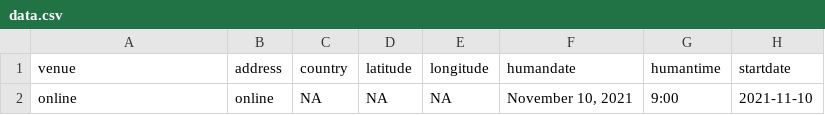
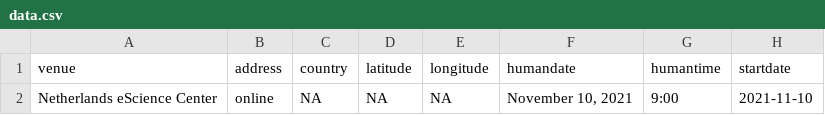
Before and after one commit to esciencecenter-digital-skills/2021-11-10-ds-parallel, a CSV file: _data/data.csv, drawn as a sheet; only a part is shown; the diff names each change by its address in the sheet, - before the commit and + after, or states it on an @@ line.

Commit message:
change venue to nlesc

```diff
--- a/_data/data.csv
+++ b/_data/data.csv
-A2 (venue): online
+A2 (venue): Netherlands eScience Center
```
